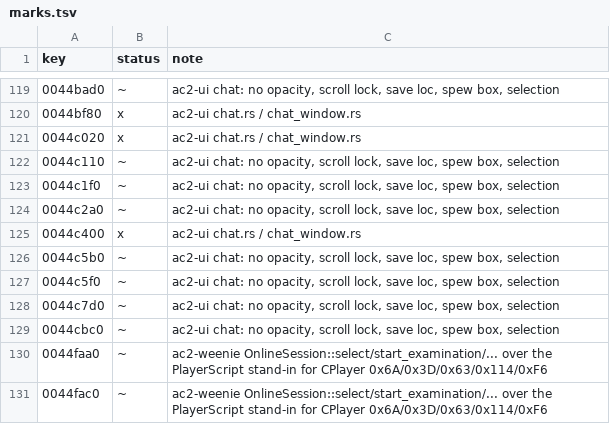
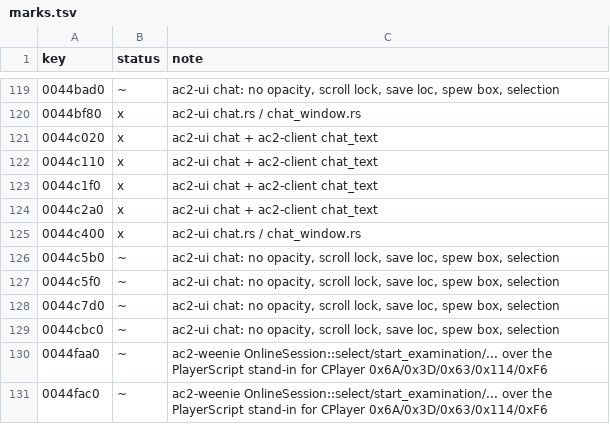
Before and after one commit to CrimsonMage/AC2_Rusted, a TSV file: docs/retail-catalog/marks.tsv, drawn as a sheet; only a part is shown, gaps mark what is left out.

Commit message:
Chat: server lines rendered from the string tables, history keys answered
DisplayStringInfo notices go to a worker (StringDownload) that reads the
tables on demand and renders them with ac2_db::get_string; the frame
takes the finished lines in order. The wire StringInfo maps to RenderInfo
by stream type. The history keys ask the session's chat history and
answer the entry line (DisplayCmdHistory) or start a tell
(DisplayRetellHistory / DisplayReplyHistory). view_7160 says a line
through the double and finds 'You say, "Well met"' in the log.

```diff
--- a/docs/retail-catalog/marks.tsv
+++ b/docs/retail-catalog/marks.tsv
@@ -120,6 +120,6 @@ key	status	note
 0044bf80	x	ac2-ui chat.rs / chat_window.rs
-0044c020	x	ac2-ui chat.rs / chat_window.rs
-0044c110	~	ac2-ui chat: no opacity, scroll lock, save loc, spew box, selection
-0044c1f0	~	ac2-ui chat: no opacity, scroll lock, save loc, spew box, selection
-0044c2a0	~	ac2-ui chat: no opacity, scroll lock, save loc, spew box, selection
+0044c020	x	ac2-ui chat + ac2-client chat_text
+0044c110	x	ac2-ui chat + ac2-client chat_text
+0044c1f0	x	ac2-ui chat + ac2-client chat_text
+0044c2a0	x	ac2-ui chat + ac2-client chat_text
 0044c400	x	ac2-ui chat.rs / chat_window.rs
```
Also changed, not shown: 8 other files.
